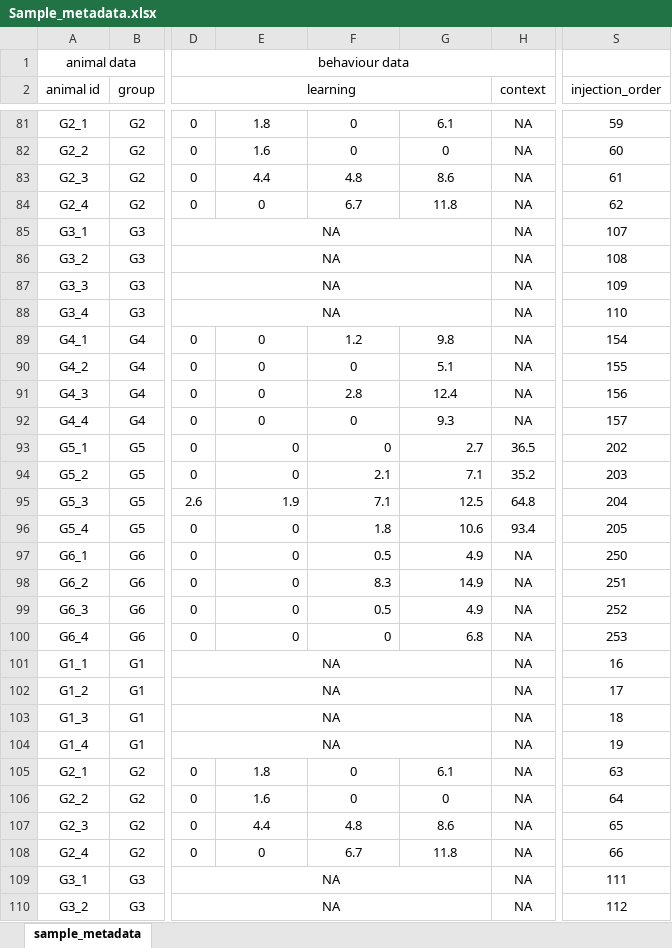
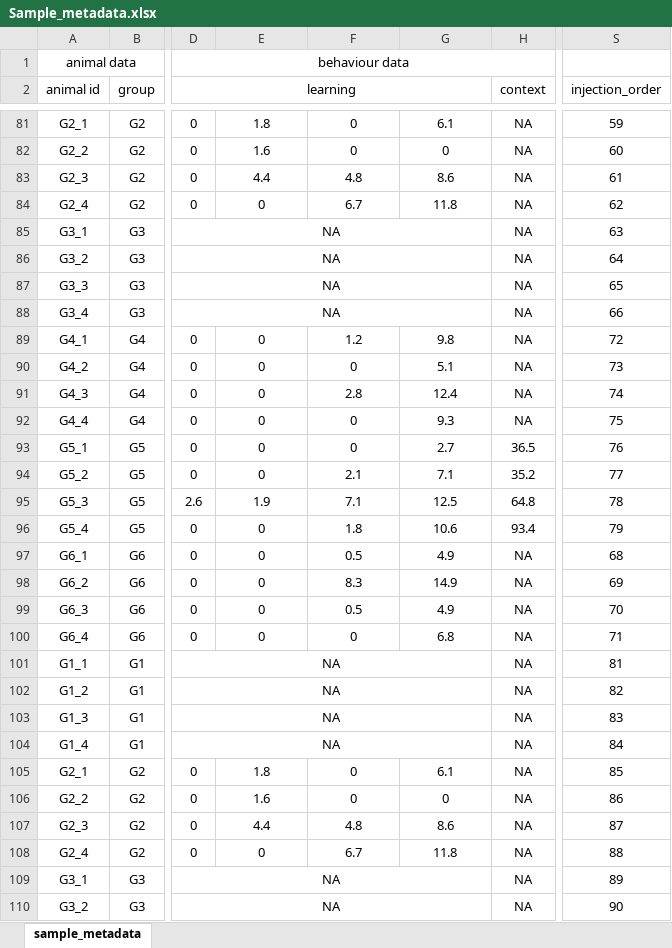
Before and after one commit to Bian-X/BinYu-NSB_2026, an Excel workbook: metadata/Sample_metadata.xlsx, sheet sample_metadata, drawn as a sheet; only a part is shown, gaps mark what is left out; values as stored, in another font and other column widths than the file's, no borders; the diff covers the shown part only; the diff names each change by its address in the sheet, - before the commit and + after, or states it on an @@ line.

Commit message:
Replace sample metadata with privacy-cleaned workbook

```diff
--- a/metadata/Sample_metadata.xlsx (sheet sample_metadata)
+++ b/metadata/Sample_metadata.xlsx (sheet sample_metadata)
-S85 (injection_order): 107
+S85 (injection_order): 63
-S86 (injection_order): 108
+S86 (injection_order): 64
-S87 (injection_order): 109
+S87 (injection_order): 65
-S88 (injection_order): 110
+S88 (injection_order): 66
-S89 (injection_order): 154
+S89 (injection_order): 72
-S90 (injection_order): 155
+S90 (injection_order): 73
-S91 (injection_order): 156
+S91 (injection_order): 74
-S92 (injection_order): 157
+S92 (injection_order): 75
-E93:G100 alignment: right
+E93:G100 alignment: center
-S93 (injection_order): 202
+S93 (injection_order): 76
-S94 (injection_order): 203
+S94 (injection_order): 77
-S95 (injection_order): 204
+S95 (injection_order): 78
-S96 (injection_order): 205
+S96 (injection_order): 79
-S97 (injection_order): 250
+S97 (injection_order): 68
-S98 (injection_order): 251
+S98 (injection_order): 69
-S99 (injection_order): 252
+S99 (injection_order): 70
-S100 (injection_order): 253
+S100 (injection_order): 71
-S101 (injection_order): 16
+S101 (injection_order): 81
-S102 (injection_order): 17
+S102 (injection_order): 82
-S103 (injection_order): 18
+S103 (injection_order): 83
-S104 (injection_order): 19
+S104 (injection_order): 84
-S105 (injection_order): 63
+S105 (injection_order): 85
-S106 (injection_order): 64
+S106 (injection_order): 86
-S107 (injection_order): 65
+S107 (injection_order): 87
-S108 (injection_order): 66
+S108 (injection_order): 88
-S109 (injection_order): 111
+S109 (injection_order): 89
-S110 (injection_order): 112
+S110 (injection_order): 90
```
Also changed, not shown: 216 edited cells and cell formats elsewhere in this sheet, 1 other file.
